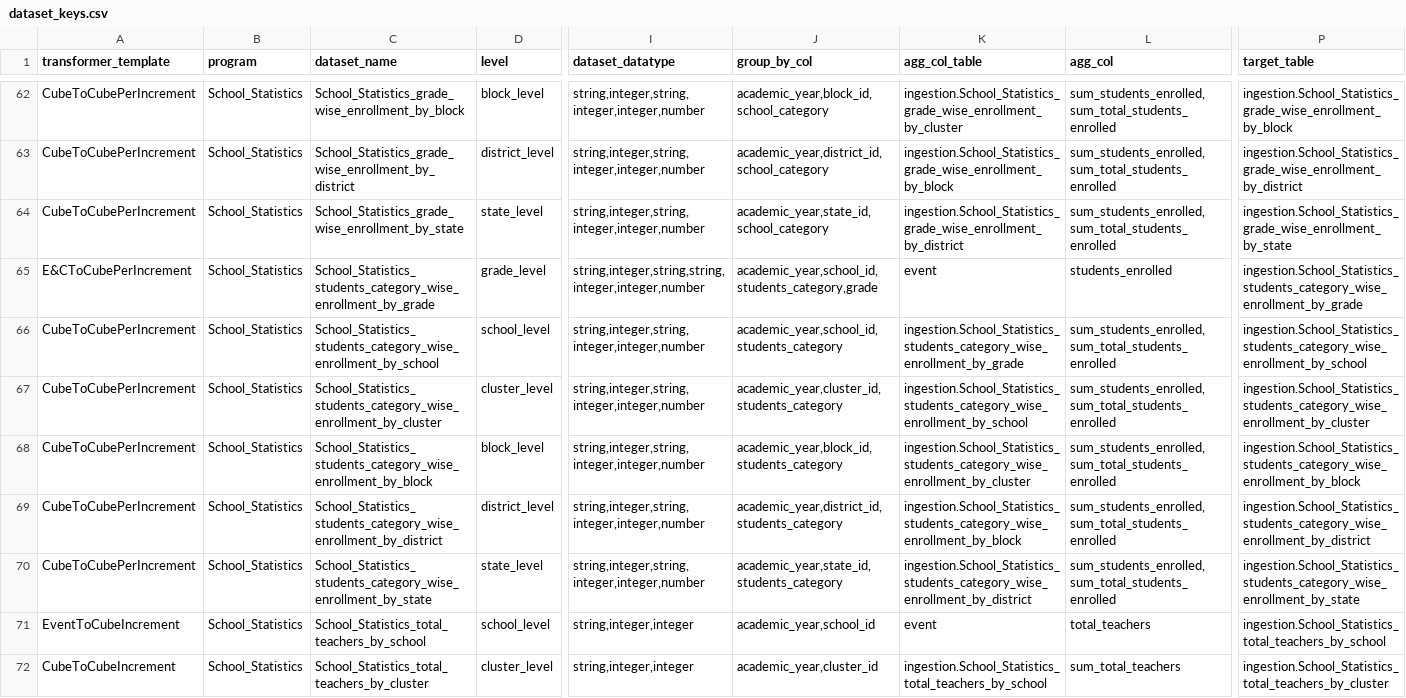
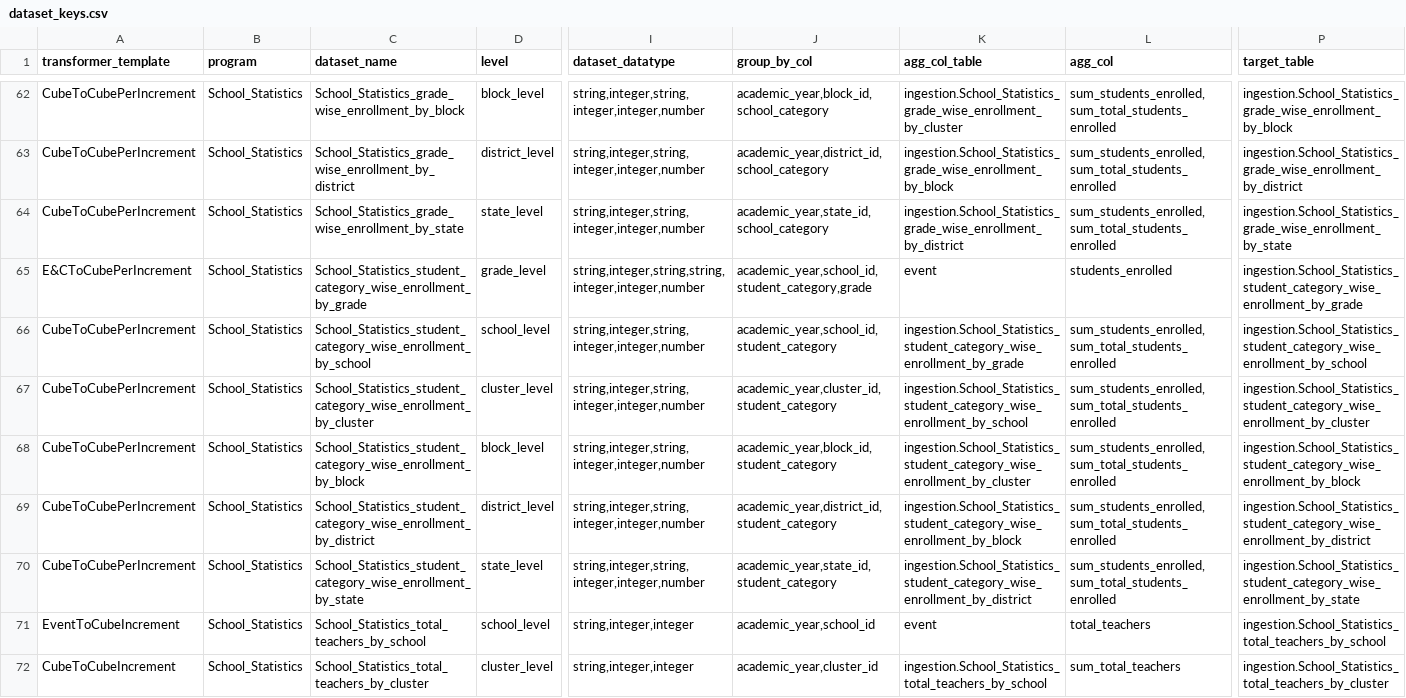
Before and after one commit to ayesha-siddiq123/generator-ms, a CSV file: spec_generator/key_files/dataset_keys.csv, drawn as a sheet; only a part is shown, gaps mark what is left out; the diff names each change by its address in the sheet, - before the commit and + after, or states it on an @@ line.

Commit message:
updated transformer and spec generator script

```diff
--- a/spec_generator/key_files/dataset_keys.csv
+++ b/spec_generator/key_files/dataset_keys.csv
-C65 (dataset_name): School_Statistics_students_category_wise_enrollment_by_grade
+C65 (dataset_name): School_Statistics_student_category_wise_enrollment_by_grade
-J65 (group_by_col): academic_year,school_id,students_category,grade
+J65 (group_by_col): academic_year,school_id,student_category,grade
-P65 (target_table): ingestion.School_Statistics_students_category_wise_enrollment_by_grade
+P65 (target_table): ingestion.School_Statistics_student_category_wise_enrollment_by_grade
-C66 (dataset_name): School_Statistics_students_category_wise_enrollment_by_school
+C66 (dataset_name): School_Statistics_student_category_wise_enrollment_by_school
-J66 (group_by_col): academic_year,school_id,students_category
+J66 (group_by_col): academic_year,school_id,student_category
-K66 (agg_col_table): ingestion.School_Statistics_students_category_wise_enrollment_by_grade
+K66 (agg_col_table): ingestion.School_Statistics_student_category_wise_enrollment_by_grade
-P66 (target_table): ingestion.School_Statistics_students_category_wise_enrollment_by_school
+P66 (target_table): ingestion.School_Statistics_student_category_wise_enrollment_by_school
-C67 (dataset_name): School_Statistics_students_category_wise_enrollment_by_cluster
+C67 (dataset_name): School_Statistics_student_category_wise_enrollment_by_cluster
-J67 (group_by_col): academic_year,cluster_id,students_category
+J67 (group_by_col): academic_year,cluster_id,student_category
-K67 (agg_col_table): ingestion.School_Statistics_students_category_wise_enrollment_by_school
+K67 (agg_col_table): ingestion.School_Statistics_student_category_wise_enrollment_by_school
-P67 (target_table): ingestion.School_Statistics_students_category_wise_enrollment_by_cluster
+P67 (target_table): ingestion.School_Statistics_student_category_wise_enrollment_by_cluster
-C68 (dataset_name): School_Statistics_students_category_wise_enrollment_by_block
+C68 (dataset_name): School_Statistics_student_category_wise_enrollment_by_block
-J68 (group_by_col): academic_year,block_id,students_category
+J68 (group_by_col): academic_year,block_id,student_category
-K68 (agg_col_table): ingestion.School_Statistics_students_category_wise_enrollment_by_cluster
+K68 (agg_col_table): ingestion.School_Statistics_student_category_wise_enrollment_by_cluster
-P68 (target_table): ingestion.School_Statistics_students_category_wise_enrollment_by_block
+P68 (target_table): ingestion.School_Statistics_student_category_wise_enrollment_by_block
-C69 (dataset_name): School_Statistics_students_category_wise_enrollment_by_district
+C69 (dataset_name): School_Statistics_student_category_wise_enrollment_by_district
-J69 (group_by_col): academic_year,district_id,students_category
+J69 (group_by_col): academic_year,district_id,student_category
-K69 (agg_col_table): ingestion.School_Statistics_students_category_wise_enrollment_by_block
+K69 (agg_col_table): ingestion.School_Statistics_student_category_wise_enrollment_by_block
-P69 (target_table): ingestion.School_Statistics_students_category_wise_enrollment_by_district
+P69 (target_table): ingestion.School_Statistics_student_category_wise_enrollment_by_district
-C70 (dataset_name): School_Statistics_students_category_wise_enrollment_by_state
+C70 (dataset_name): School_Statistics_student_category_wise_enrollment_by_state
-J70 (group_by_col): academic_year,state_id,students_category
+J70 (group_by_col): academic_year,state_id,student_category
-K70 (agg_col_table): ingestion.School_Statistics_students_category_wise_enrollment_by_district
+K70 (agg_col_table): ingestion.School_Statistics_student_category_wise_enrollment_by_district
-P70 (target_table): ingestion.School_Statistics_students_category_wise_enrollment_by_state
+P70 (target_table): ingestion.School_Statistics_student_category_wise_enrollment_by_state
```
Also changed, not shown: 2 other files.
